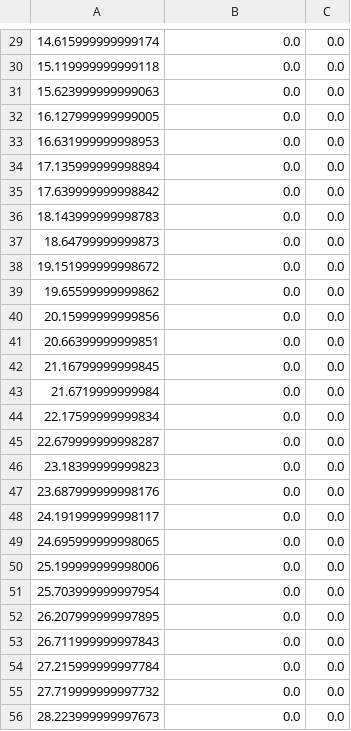
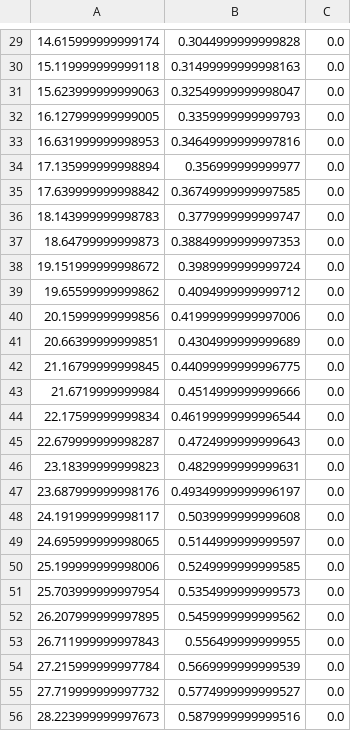
Before and after one commit to jm-spencer/pathtracking, a CSV file: scripts/path.csv, drawn as a sheet; only a part is shown, gaps mark what is left out; the diff covers the shown part only.

```diff
--- a/scripts/path.csv
+++ b/scripts/path.csv
@@ -29,28 +29,28 @@
-14.615999999999174, 0.0, 0.0,
-15.119999999999118, 0.0, 0.0,
-15.623999999999063, 0.0, 0.0,
-16.127999999999005, 0.0, 0.0,
-16.631999999998953, 0.0, 0.0,
-17.135999999998894, 0.0, 0.0,
-17.639999999998842, 0.0, 0.0,
-18.143999999998783, 0.0, 0.0,
-18.64799999999873, 0.0, 0.0,
-19.151999999998672, 0.0, 0.0,
-19.65599999999862, 0.0, 0.0,
-20.15999999999856, 0.0, 0.0,
-20.66399999999851, 0.0, 0.0,
-21.16799999999845, 0.0, 0.0,
-21.6719999999984, 0.0, 0.0,
-22.17599999999834, 0.0, 0.0,
-22.679999999998287, 0.0, 0.0,
-23.18399999999823, 0.0, 0.0,
-23.687999999998176, 0.0, 0.0,
-24.191999999998117, 0.0, 0.0,
-24.695999999998065, 0.0, 0.0,
-25.199999999998006, 0.0, 0.0,
-25.703999999997954, 0.0, 0.0,
-26.207999999997895, 0.0, 0.0,
-26.711999999997843, 0.0, 0.0,
-27.215999999997784, 0.0, 0.0,
-27.719999999997732, 0.0, 0.0,
-28.223999999997673, 0.0, 0.0,
+14.615999999999174, 0.3044999999999828, 0.0,
+15.119999999999118, 0.31499999999998163, 0.0,
+15.623999999999063, 0.32549999999998047, 0.0,
+16.127999999999005, 0.3359999999999793, 0.0,
+16.631999999998953, 0.34649999999997816, 0.0,
+17.135999999998894, 0.356999999999977, 0.0,
+17.639999999998842, 0.36749999999997585, 0.0,
+18.143999999998783, 0.3779999999999747, 0.0,
+18.64799999999873, 0.38849999999997353, 0.0,
+19.151999999998672, 0.3989999999999724, 0.0,
+19.65599999999862, 0.4094999999999712, 0.0,
+20.15999999999856, 0.41999999999997006, 0.0,
+20.66399999999851, 0.4304999999999689, 0.0,
+21.16799999999845, 0.44099999999996775, 0.0,
+21.6719999999984, 0.4514999999999666, 0.0,
+22.17599999999834, 0.46199999999996544, 0.0,
+22.679999999998287, 0.4724999999999643, 0.0,
+23.18399999999823, 0.4829999999999631, 0.0,
+23.687999999998176, 0.49349999999996197, 0.0,
+24.191999999998117, 0.5039999999999608, 0.0,
+24.695999999998065, 0.5144999999999597, 0.0,
+25.199999999998006, 0.5249999999999585, 0.0,
+25.703999999997954, 0.5354999999999573, 0.0,
+26.207999999997895, 0.5459999999999562, 0.0,
+26.711999999997843, 0.556499999999955, 0.0,
+27.215999999997784, 0.5669999999999539, 0.0,
+27.719999999997732, 0.5774999999999527, 0.0,
+28.223999999997673, 0.5879999999999516, 0.0,
```
Also changed, not shown: 67 edited cells elsewhere in this file, 1 other file.
